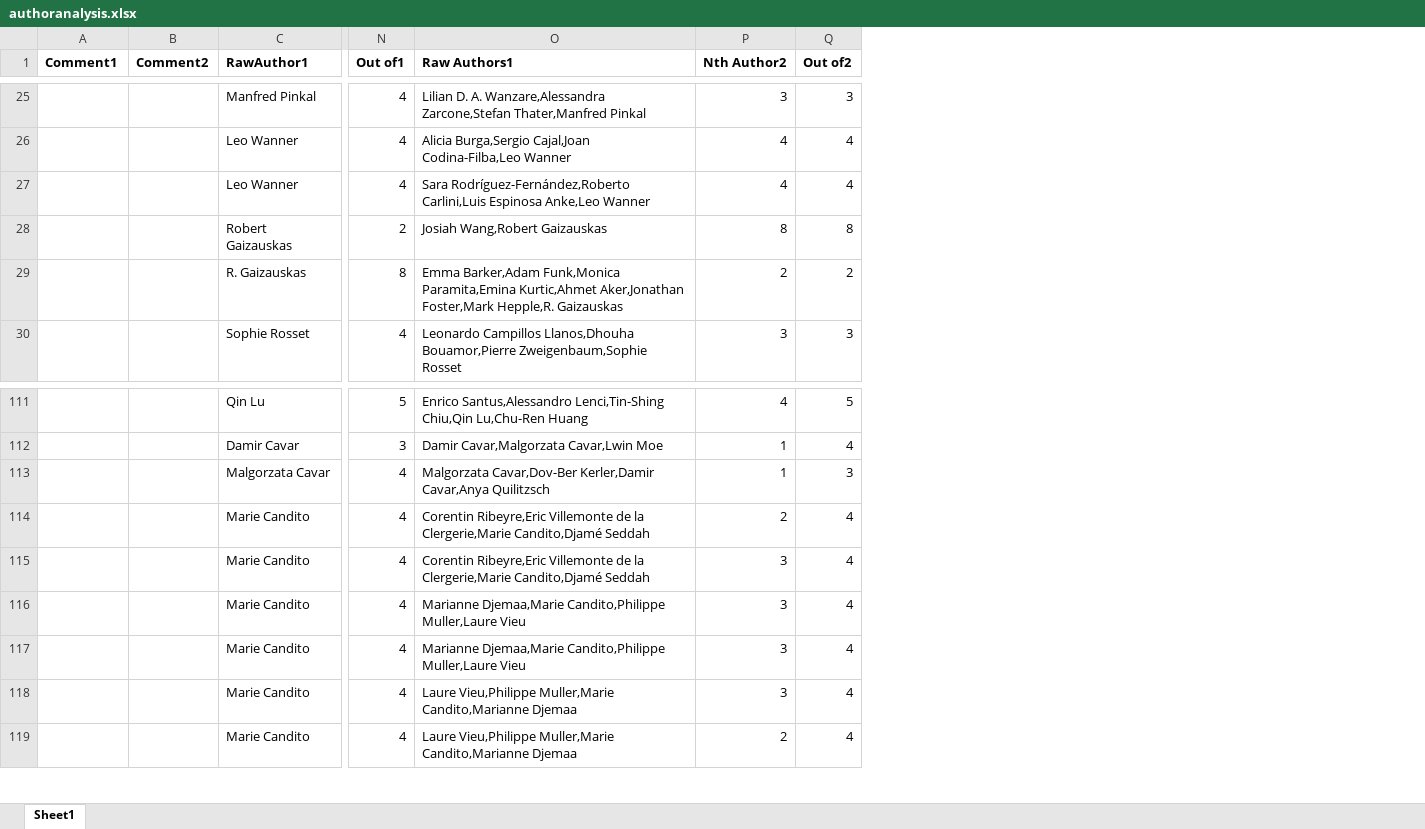
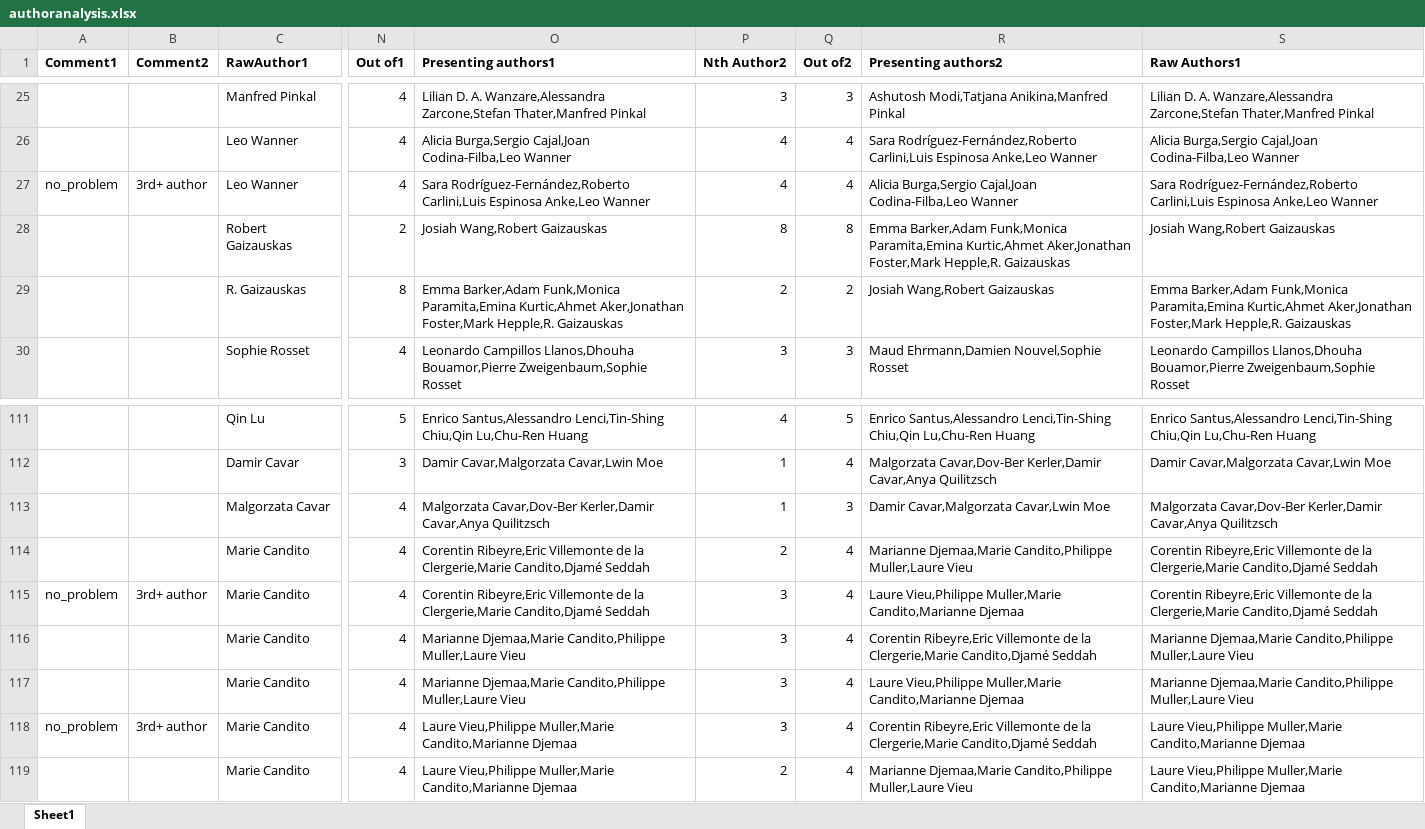
Before and after one commit to JanOdijk/simauthors, an Excel workbook: authoranalysis.xlsx, sheet Sheet1, drawn as a sheet; only a part is shown, gaps mark what is left out; values as stored, in another font and other column widths than the file's, no borders; the diff covers the shown part only; the diff names each change by its address in the sheet, - before the commit and + after, or states it on an @@ line.

```diff
--- a/authoranalysis.xlsx (sheet Sheet1)
+++ b/authoranalysis.xlsx (sheet Sheet1)
+column R (Presenting authors2), rows 25-30: Ashutosh Modi,Tatjana Anikina,Manfred Pinkal | Sara Rodríguez-Fernández,Roberto Carlini,Luis Espinosa Anke,Leo Wanner | Alicia Burga,Sergio Cajal,Joan Codina-Filba,Leo Wanner | Emma Barker,Adam Funk,Monica Paramita,Emina Kurtic,Ahmet Aker,Jonathan Foster,Mark Hepple,R. Gaizauskas | Josiah Wang,Robert Gaizauskas | Maud Ehrmann,Damien Nouvel,Sophie Rosset; rows 111-119: Enrico Santus,Alessandro Lenci,Tin-Shing Chiu,Qin Lu,Chu-Ren Huang | Malgorzata Cavar,Dov-Ber Kerler,Damir Cavar,Anya Quilitzsch | Damir Cavar,Malgorzata Cavar,Lwin Moe | Marianne Djemaa,Marie Candito,Philippe Muller,Laure Vieu | Laure Vieu,Philippe Muller,Marie Candito,Marianne Djemaa | Corentin Ribeyre,Eric Villemonte de la Clergerie,Marie Candito,Djamé Seddah | Laure Vieu,Philippe Muller,Marie Candito,Marianne Djemaa | Corentin Ribeyre,Eric Villemonte de la Clergerie,Marie Candito,Djamé Seddah | Marianne Djemaa,Marie Candito,Philippe Muller,Laure Vieu
+column S (Raw Authors1), rows 25-30: Lilian D. A. Wanzare,Alessandra Zarcone,Stefan Thater,Manfred Pinkal | Alicia Burga,Sergio Cajal,Joan Codina-Filba,Leo Wanner | Sara Rodríguez-Fernández,Roberto Carlini,Luis Espinosa Anke,Leo Wanner | Josiah Wang,Robert Gaizauskas | Emma Barker,Adam Funk,Monica Paramita,Emina Kurtic,Ahmet Aker,Jonathan Foster,Mark Hepple,R. Gaizauskas | Leonardo Campillos Llanos,Dhouha Bouamor,Pierre Zweigenbaum,Sophie Rosset; rows 111-119: Enrico Santus,Alessandro Lenci,Tin-Shing Chiu,Qin Lu,Chu-Ren Huang | Damir Cavar,Malgorzata Cavar,Lwin Moe | Malgorzata Cavar,Dov-Ber Kerler,Damir Cavar,Anya Quilitzsch | Corentin Ribeyre,Eric Villemonte de la Clergerie,Marie Candito,Djamé Seddah | Corentin Ribeyre,Eric Villemonte de la Clergerie,Marie Candito,Djamé Seddah | Marianne Djemaa,Marie Candito,Philippe Muller,Laure Vieu | Marianne Djemaa,Marie Candito,Philippe Muller,Laure Vieu | Laure Vieu,Philippe Muller,Marie Candito,Marianne Djemaa | Laure Vieu,Philippe Muller,Marie Candito,Marianne Djemaa
-O1: Raw Authors1
+O1: Presenting authors1
-A27 (Comment1): (empty)
+A27 (Comment1): no_problem
-B27 (Comment2): (empty)
+B27 (Comment2): 3rd+ author
-A115 (Comment1): (empty)
+A115 (Comment1): no_problem
-B115 (Comment2): (empty)
+B115 (Comment2): 3rd+ author
-A118 (Comment1): (empty)
+A118 (Comment1): no_problem
-B118 (Comment2): (empty)
+B118 (Comment2): 3rd+ author
```
Also changed, not shown: 46 edited cells elsewhere in this sheet, all_papers_LREC2016_JO_Current.xlsx, 5 other files.
